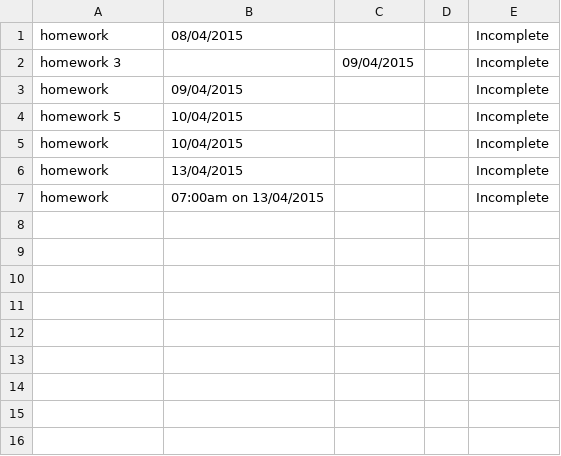
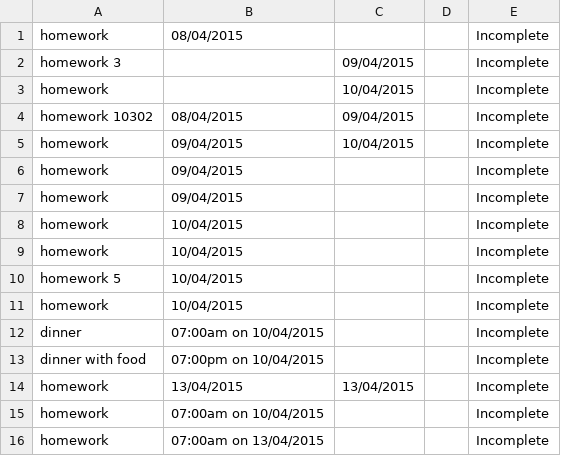
Before and after one commit to conradkoh9/main, a CSV file: I_Schedule/I_ScheduleGUI/a.csv, drawn as a sheet.

```diff
--- a/I_Schedule/I_ScheduleGUI/a.csv
+++ b/I_Schedule/I_ScheduleGUI/a.csv
@@ -2,6 +2,15 @@
 "homework 3","","09/04/2015","","Incomplete"
+"homework","","10/04/2015","","Incomplete"
+"homework 10302","08/04/2015","09/04/2015","","Incomplete"
+"homework","09/04/2015","10/04/2015","","Incomplete"
 "homework","09/04/2015","","","Incomplete"
+"homework","09/04/2015","","","Incomplete"
+"homework","10/04/2015","","","Incomplete"
+"homework","10/04/2015","","","Incomplete"
 "homework 5","10/04/2015","","","Incomplete"
 "homework","10/04/2015","","","Incomplete"
-"homework","13/04/2015","","","Incomplete"
+"dinner","07:00am on 10/04/2015","","","Incomplete"
+"dinner with food","07:00pm on 10/04/2015","","","Incomplete"
+"homework","13/04/2015","13/04/2015","","Incomplete"
+"homework","07:00am on 10/04/2015","","","Incomplete"
 "homework","07:00am on 13/04/2015","","","Incomplete"
```
Also changed, not shown: 7 other files.
